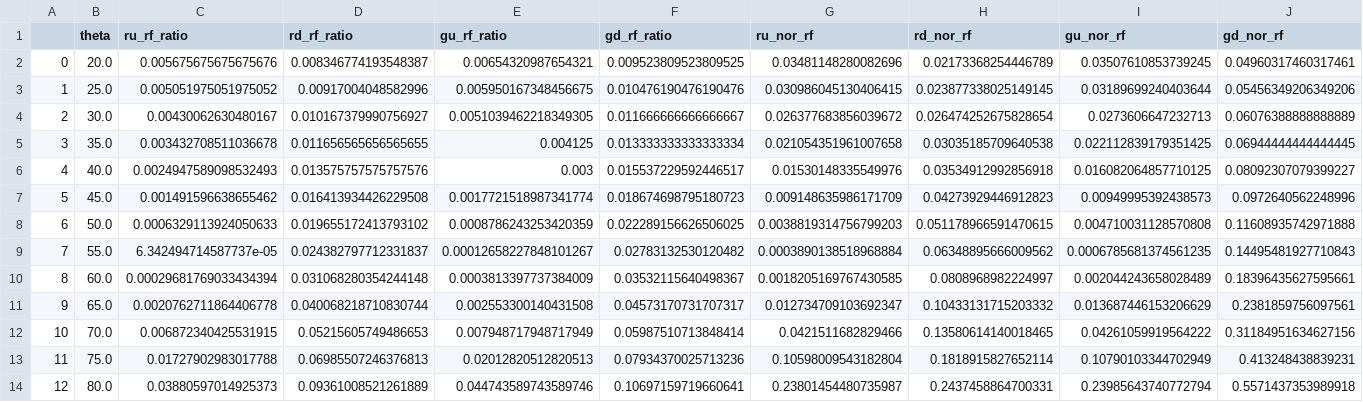
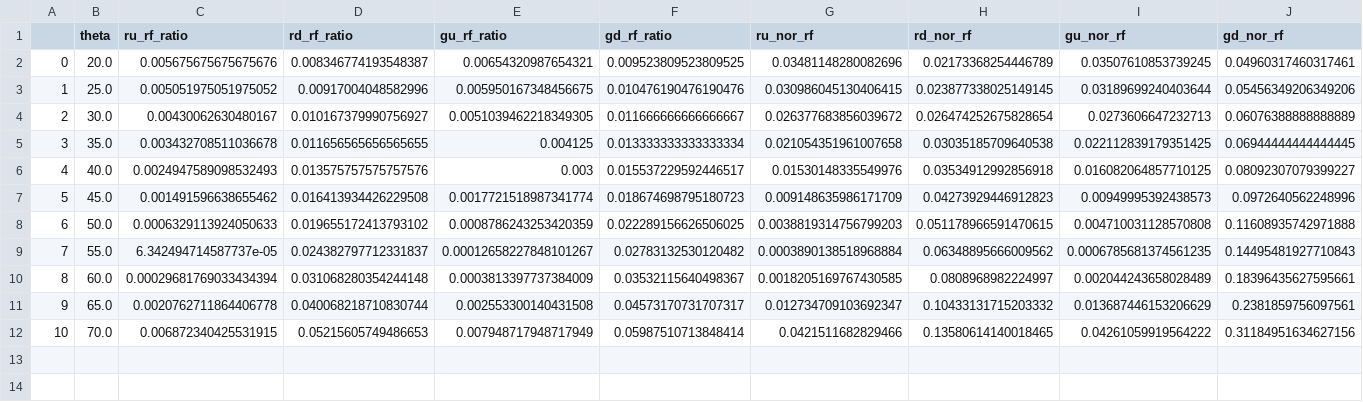
Before and after one commit to alberthu233/phys311_lab_report, a CSV file: dielectirc/calculated_data.csv, drawn as a sheet; the diff names each change by its address in the sheet, - before the commit and + after, or states it on an @@ line.

```diff
--- a/dielectirc/calculated_data.csv
+++ b/dielectirc/calculated_data.csv
-row 13: 11 | 75.0 | 0.01727902983017788 | 0.06985507246376813 | 0.02012820512820513 | 0.07934370025713236 | 0.10598009543182804 | 0.1818915827652114 | 0.10790103344702949 | 0.413248438839231
-row 14: 12 | 80.0 | 0.03880597014925373 | 0.09361008521261889 | 0.044743589743589746 | 0.10697159719660641 | 0.23801454480735987 | 0.2437458864700331 | 0.23985643740772794 | 0.5571437353989918
```
Also changed, not shown: 2 other files.
